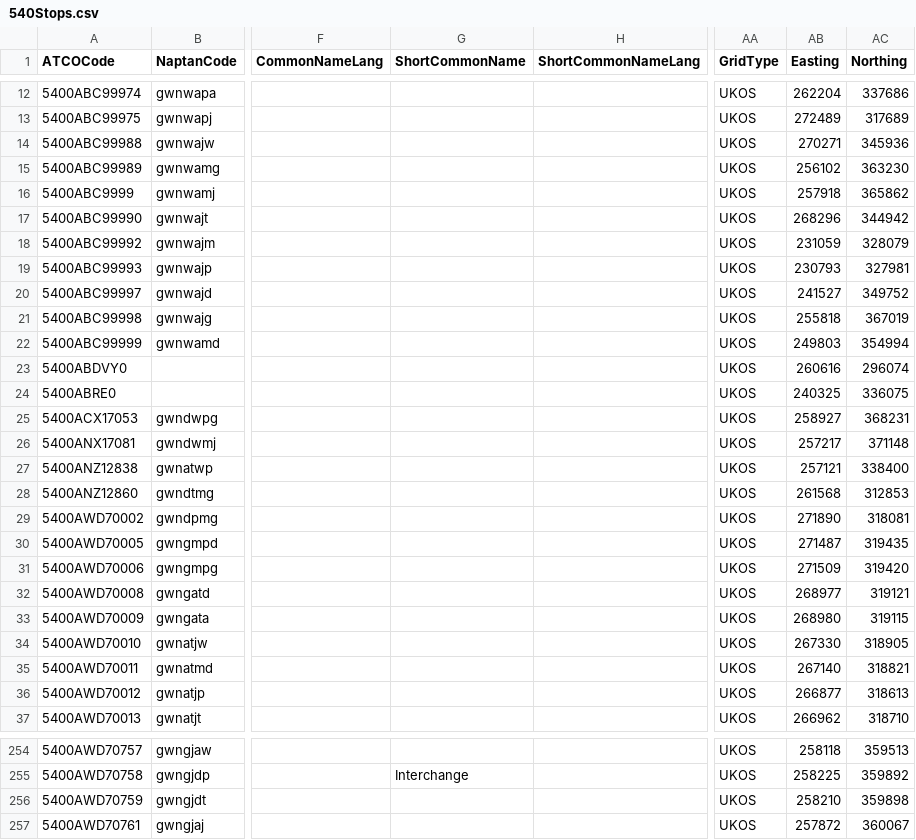
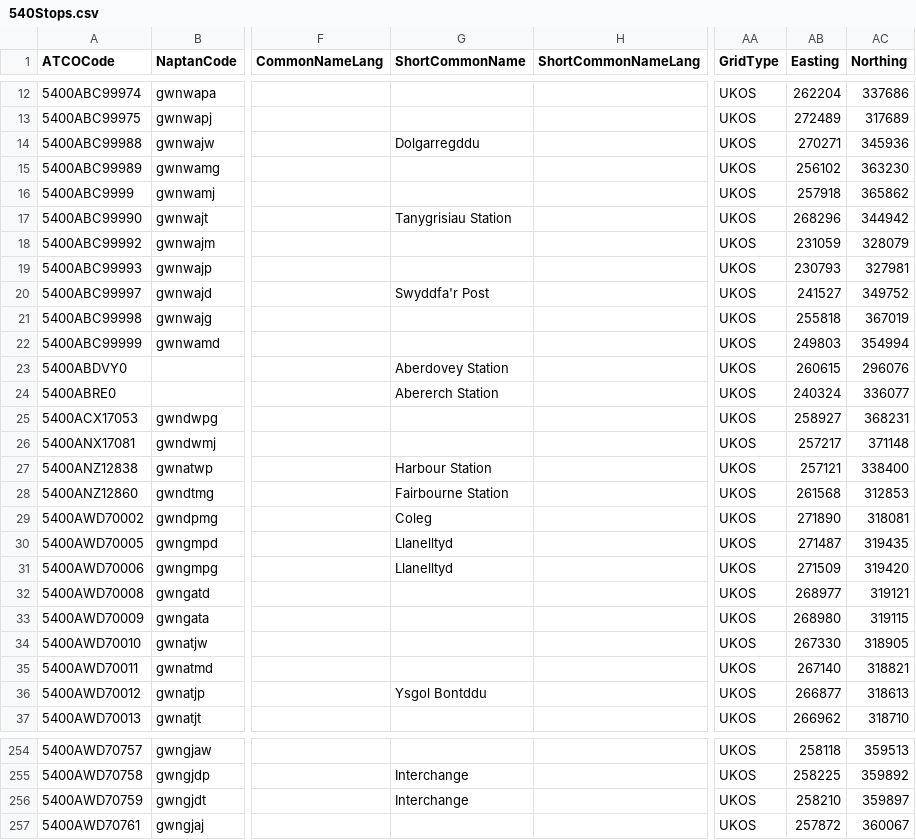
Before and after one commit to ldjb/naptan-nptg-history, a CSV file: 540Stops.csv, drawn as a sheet; only a part is shown, gaps mark what is left out; the diff covers the shown part only; the diff names each change by its address in the sheet, - before the commit and + after, or states it on an @@ line.

```diff
--- a/540Stops.csv
+++ b/540Stops.csv
-G14 (ShortCommonName): (empty)
+G14 (ShortCommonName): Dolgarregddu
-G17 (ShortCommonName): (empty)
+G17 (ShortCommonName): Tanygrisiau Station
-G20 (ShortCommonName): (empty)
+G20 (ShortCommonName): Swyddfa'r Post
-G23 (ShortCommonName): (empty)
+G23 (ShortCommonName): Aberdovey Station
-AB23 (Easting): 260616
+AB23 (Easting): 260615
-AC23 (Northing): 296074
+AC23 (Northing): 296076
-G24 (ShortCommonName): (empty)
+G24 (ShortCommonName): Abererch Station
-AB24 (Easting): 240325
+AB24 (Easting): 240324
-AC24 (Northing): 336075
+AC24 (Northing): 336077
-G27 (ShortCommonName): (empty)
+G27 (ShortCommonName): Harbour Station
-G28 (ShortCommonName): (empty)
+G28 (ShortCommonName): Fairbourne Station
-G29 (ShortCommonName): (empty)
+G29 (ShortCommonName): Coleg
-G30:G31 (ShortCommonName): (empty)
+G30:G31 (ShortCommonName): Llanelltyd
-G36 (ShortCommonName): (empty)
+G36 (ShortCommonName): Ysgol Bontddu
-G256 (ShortCommonName): (empty)
+G256 (ShortCommonName): Interchange
-AC256 (Northing): 359898
+AC256 (Northing): 359897
```
Also changed, not shown: 80 edited cells elsewhere in this file, 259Stops.csv, 310Stops.csv, 34 other files.
